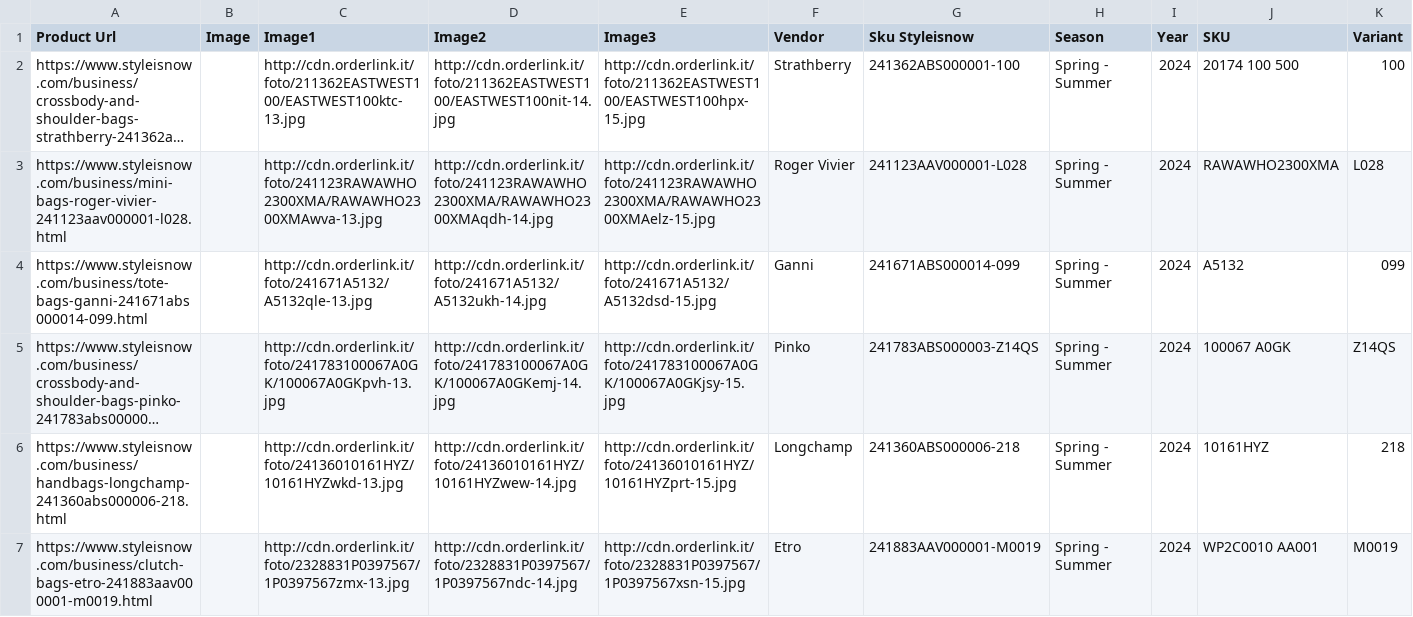
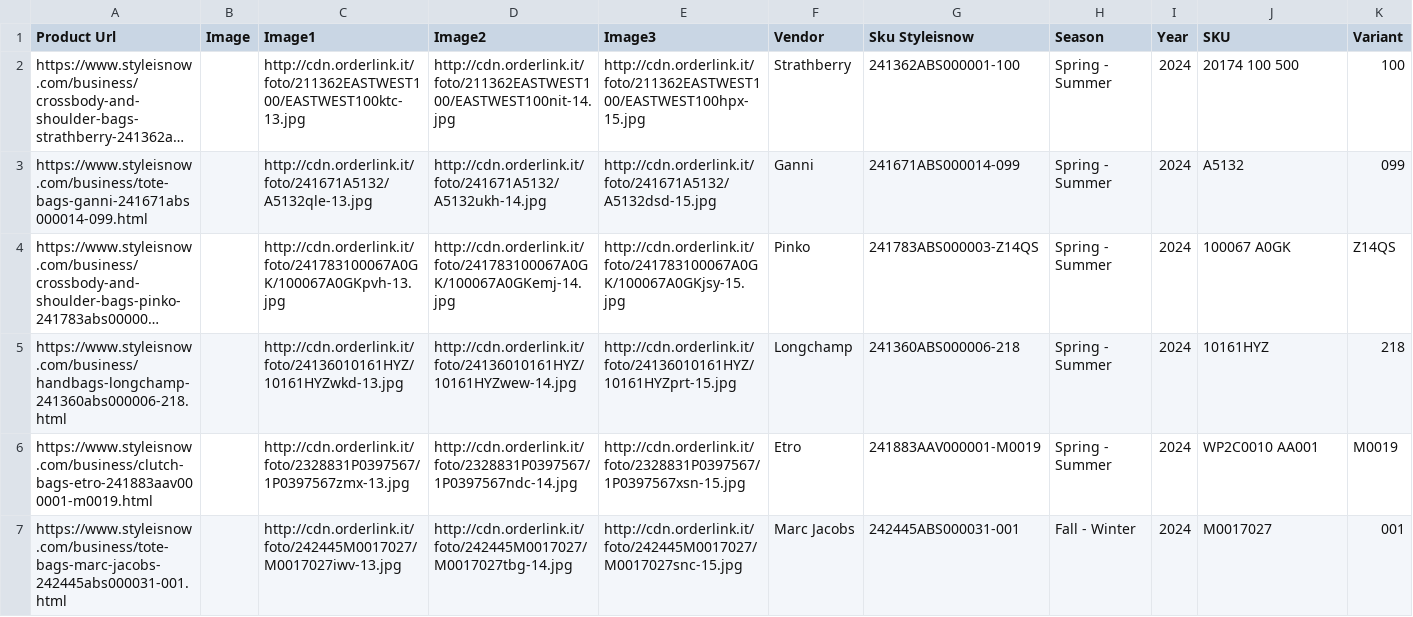
Before and after one commit to dissagaliyeva/shopify_ikonic_update, a CSV file: updated_bags.csv, drawn as a sheet; only a part is shown; the shorter side is filled out with more unchanged rows; long unchanged cells end in …; rows hold the shown columns only; the diff covers the shown part only; the diff names each change by its address in the sheet, - before the commit and + after, or states it on an @@ line.

```diff
--- a/updated_bags.csv
+++ b/updated_bags.csv
-row 3: https://www.styleisnow.com/business/mini-bags-roger-vivier-241123aav000001-l028.html |  | http://cdn.orderlink.it/foto/241123RAWAWHO2300XMA/RAWAWHO2300XMAwva-13.jpg | http://cdn.orderlink.it/foto/241123RAWAWHO2300XMA/RAWAWHO2300XMAqdh-14.jpg | http://cdn.orderlink.it/foto/241123RAWAWHO2300XMA/RAWAWHO2300XMAelz-15.jpg | Roger Vivier | 241123AAV000001-L028 | Spring - Summer | 2024 | RAWAWHO2300XMA | L028
```
Also changed, not shown: 1 removed row and 1 edited cell elsewhere in this file, updated_other.csv.
